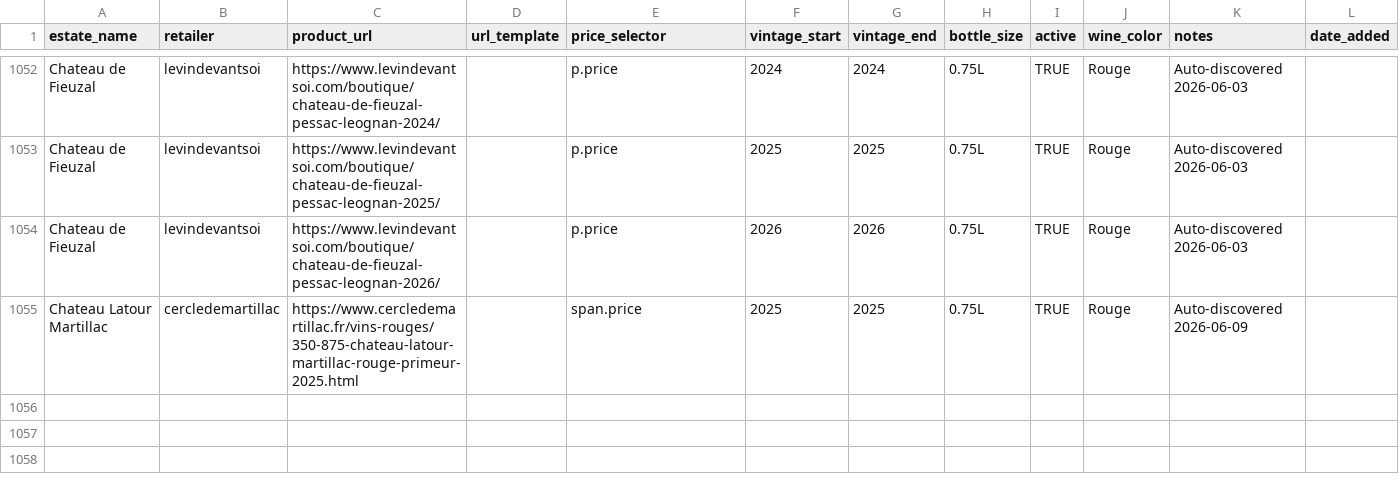
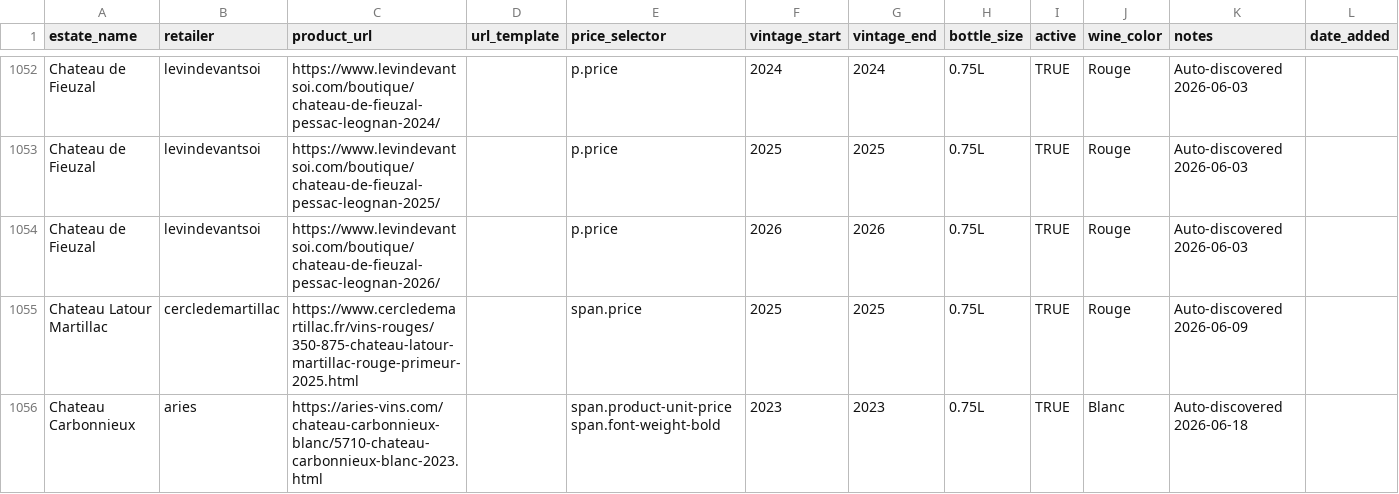
Before and after one commit to flemingsk/wine-price-scraper, a CSV file: master_products.csv, drawn as a sheet; only a part is shown, gaps mark what is left out.

```diff
--- a/master_products.csv
+++ b/master_products.csv
@@ -1055 +1055,2 @@ Chateau de Fieuzal,levindevantsoi,https://www.levindevantsoi.com/boutique/chatea
 Chateau Latour Martillac,cercledemartillac,https://www.cercledemartillac.fr/vins-rouges/350-875-chateau-latour-martillac-rouge-primeur-2025.html,,span.price,2025,2025,0.75L,TRUE,Rouge,Auto-discovered 2026-06-09
+Chateau Carbonnieux,aries,https://aries-vins.com/chateau-carbonnieux-blanc/5710-chateau-carbonnieux-blanc-2023.html,,span.product-unit-price span.font-weight-bold,2023,2023,0.75L,TRUE,Blanc,Auto-discovered 2026-06-18
```
